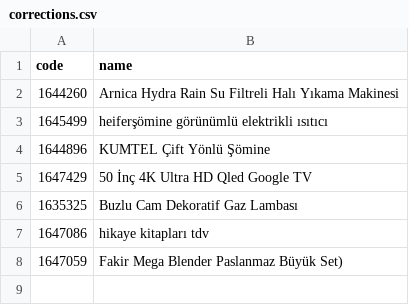
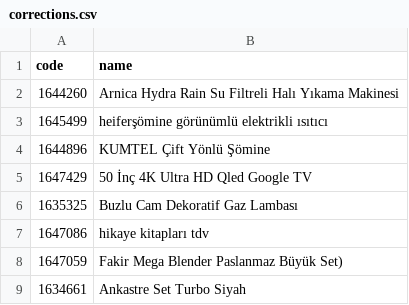
Before and after one commit to deimnegric/bimkod, a CSV file: pipeline/catalog_source/corrections.csv, drawn as a sheet.

Commit message:
Admin: 1634661 düzeltmesi eklendi

```diff
--- a/pipeline/catalog_source/corrections.csv
+++ b/pipeline/catalog_source/corrections.csv
@@ -8 +8,2 @@ code,name
 1647059,Fakir Mega Blender Paslanmaz Büyük Set)
+1634661,Ankastre Set Turbo Siyah
```
